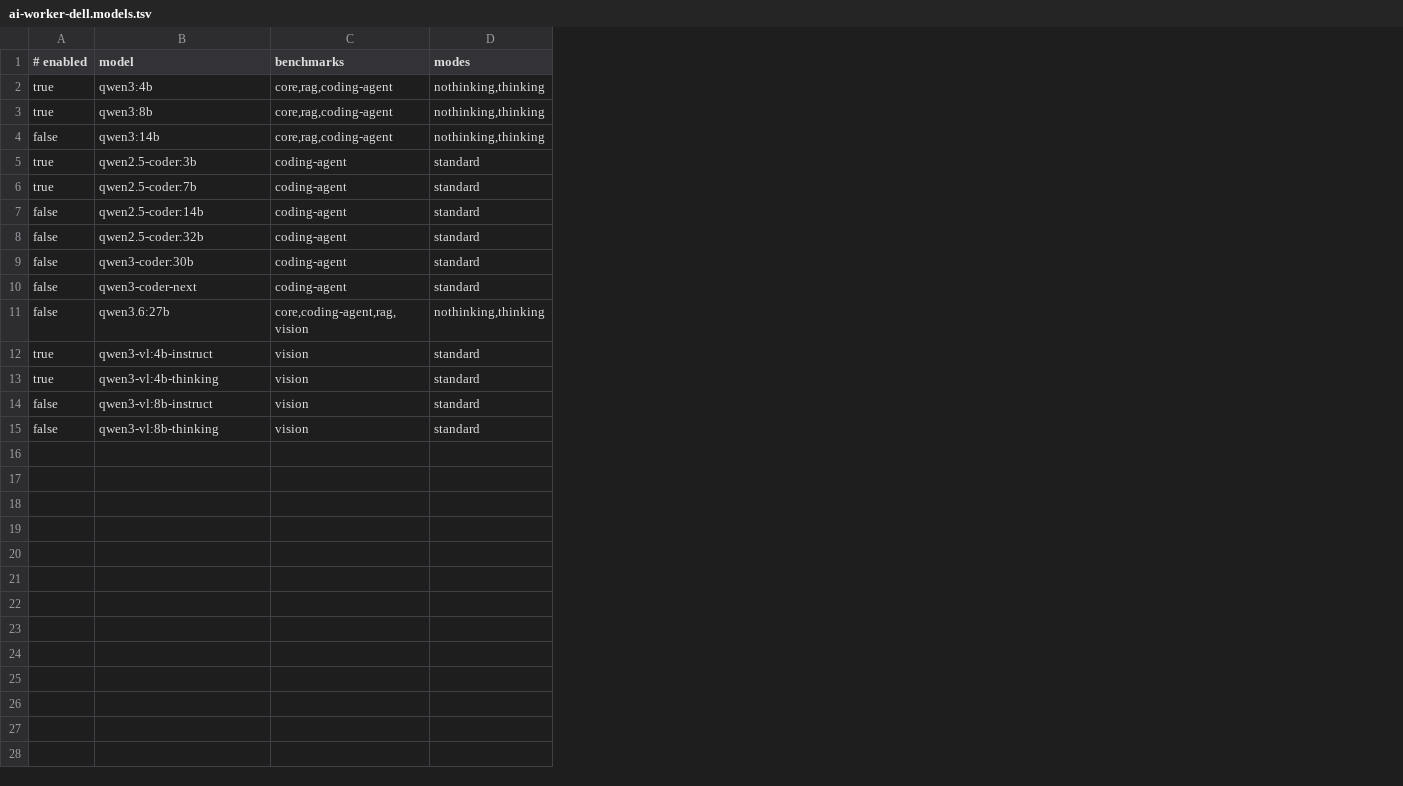
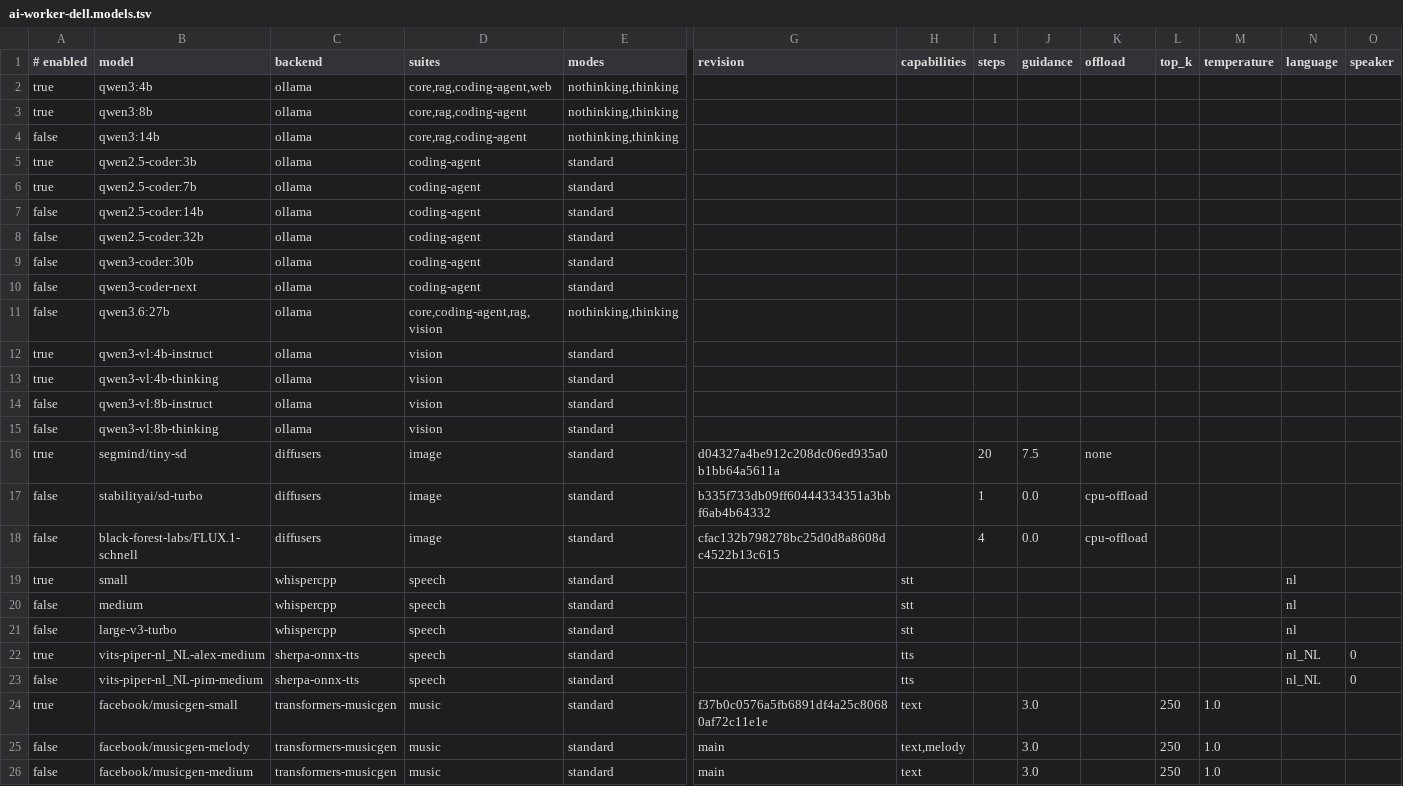
Before and after one commit to MopperX/ABM, a TSV file: config/machines/ai-worker-dell.models.tsv, drawn as a sheet; only a part is shown, gaps mark what is left out; addresses are those after the commit; rows hold the shown columns only; the diff names each change by its address in the sheet, - before the commit and + after, or states it on an @@ line.

```diff
--- a/config/machines/ai-worker-dell.models.tsv
+++ b/config/machines/ai-worker-dell.models.tsv
+column C (backend), rows 2-15: all ollama
+column G (revision), empty
+column H (capabilities), empty
+column I (steps), empty
+column J (guidance), empty
+column K (offload), empty
+column L (top_k), empty
+column M (temperature), empty
+column N (language), empty
+column O (speaker), empty
-D1: benchmarks
+D1: suites
-D2 (suites): core,rag,coding-agent
+D2 (suites): core,rag,coding-agent,web
+row 16: true | segmind/tiny-sd | diffusers | image | standard | d04327a4be912c208dc06ed935a0b1bb64a5611a |  | 20 | 7.5 | none
+row 17: false | stabilityai/sd-turbo | diffusers | image | standard | b335f733db09ff60444334351a3bbf6ab4b64332 |  | 1 | 0.0 | cpu-offload
+row 18: false | black-forest-labs/FLUX.1-schnell | diffusers | image | standard | cfac132b798278bc25d0d8a8608dc4522b13c615 |  | 4 | 0.0 | cpu-offload
+row 19: true | small | whispercpp | speech | standard |  | stt |  |  |  |  |  | nl
+row 20: false | medium | whispercpp | speech | standard |  | stt |  |  |  |  |  | nl
+row 21: false | large-v3-turbo | whispercpp | speech | standard |  | stt |  |  |  |  |  | nl
+row 22: true | vits-piper-nl_NL-alex-medium | sherpa-onnx-tts | speech | standard |  | tts |  |  |  |  |  | nl_NL | 0
+row 23: false | vits-piper-nl_NL-pim-medium | sherpa-onnx-tts | speech | standard |  | tts |  |  |  |  |  | nl_NL | 0
+row 24: true | facebook/musicgen-small | transformers-musicgen | music | standard | f37b0c0576a5fb6891df4a25c80680af72c11e1e | text |  | 3.0 |  | 250 | 1.0
+row 25: false | facebook/musicgen-melody | transformers-musicgen | music | standard | main | text,melody |  | 3.0 |  | 250 | 1.0
+row 26: false | facebook/musicgen-medium | transformers-musicgen | music | standard | main | text |  | 3.0 |  | 250 | 1.0
```
Also changed, not shown: config/machines/ai-worker-deskmini.models.tsv, config/machines/ai-worker-hp.models.tsv, 38 other files.
